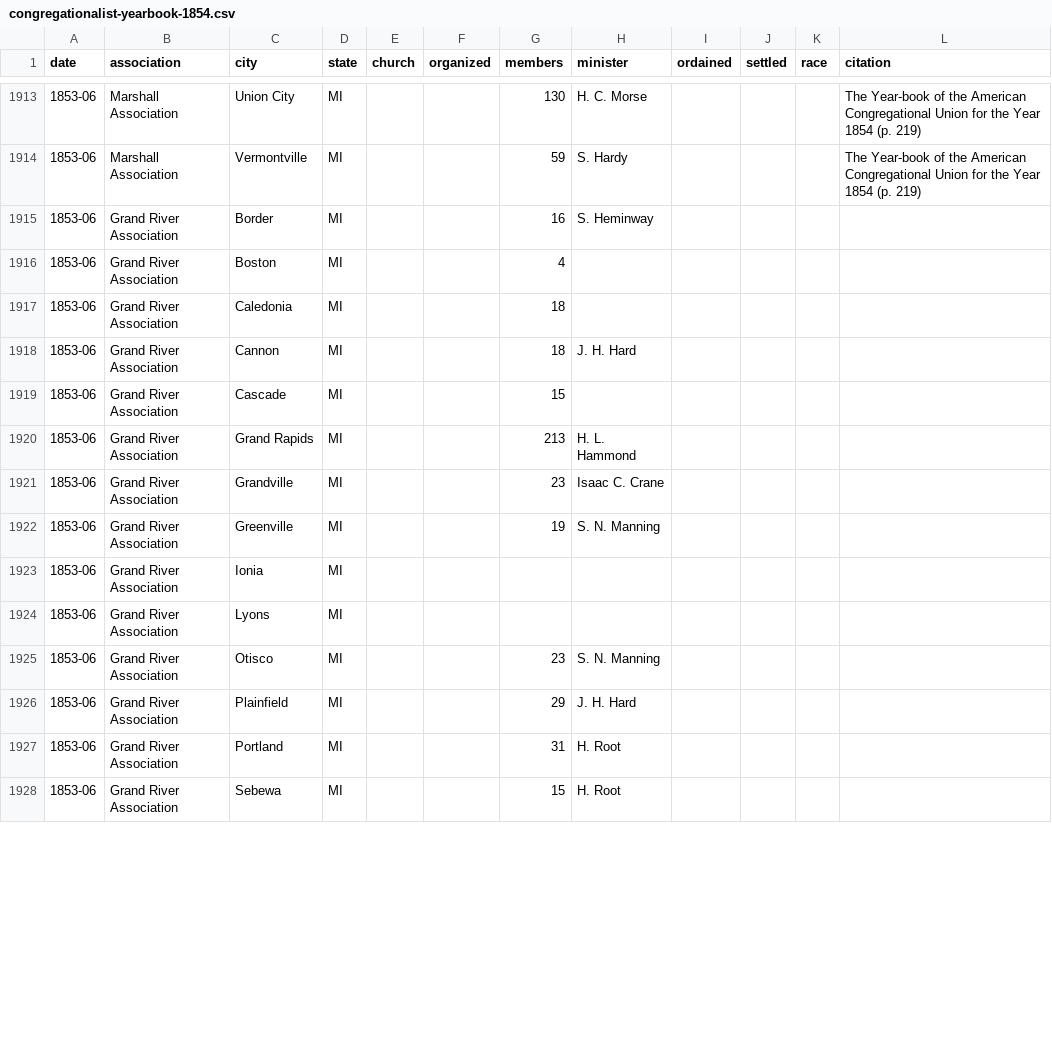
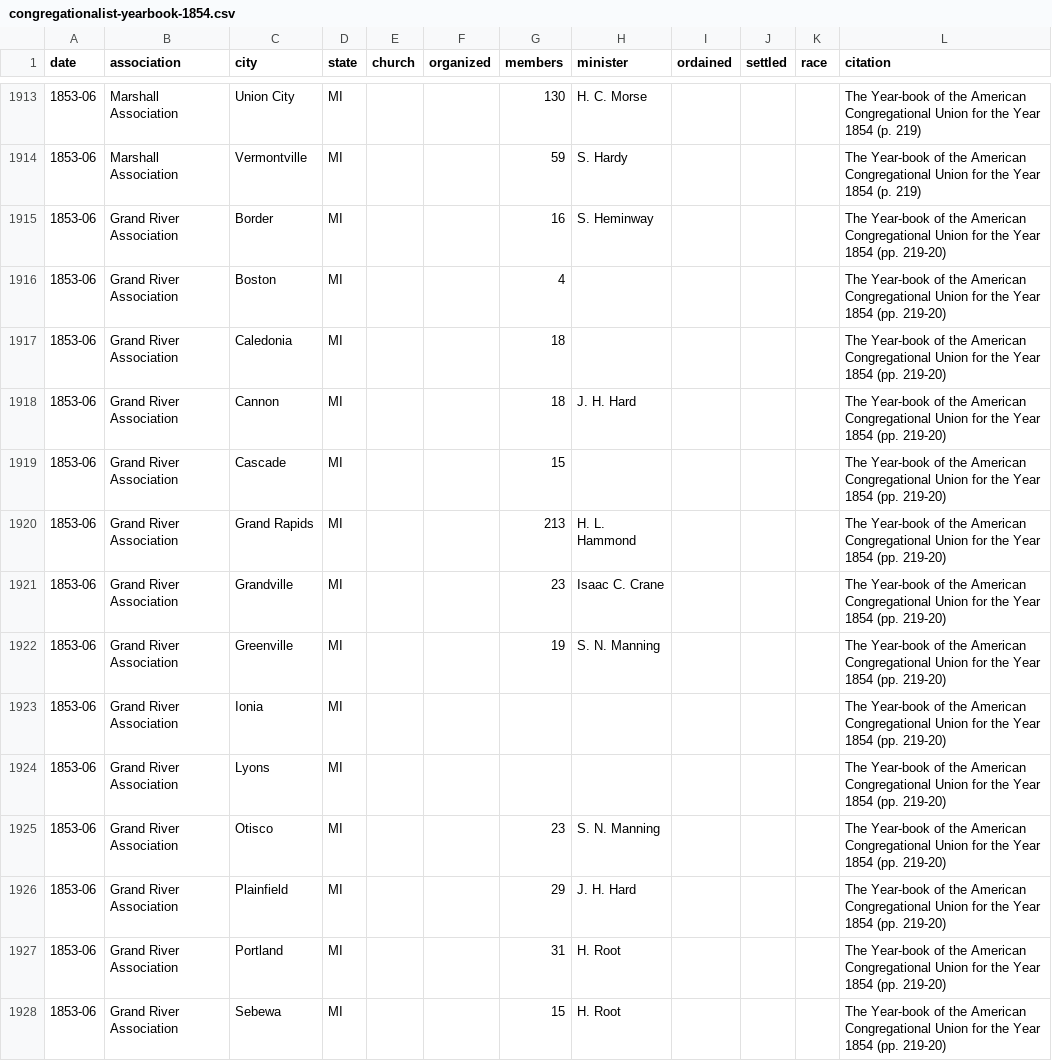
Before and after one commit to religious-ecologies/religious-statistics, a CSV file: data/congregationalist-yearbooks/congregationalist-yearbook-1854.csv, drawn as a sheet; only a part is shown, gaps mark what is left out; the diff covers the shown part only.

```diff
--- a/data/congregationalist-yearbooks/congregationalist-yearbook-1854.csv
+++ b/data/congregationalist-yearbooks/congregationalist-yearbook-1854.csv
@@ -1914,15 +1914,15 @@ date,association,city,state,church,organized,members,minister,ordained,settled,r
 1853-06,Marshall Association,Vermontville,MI,,,59,S. Hardy,,,,The Year-book of the American Congregational Union for the Year 1854 (p. 219)
-1853-06,Grand River Association,Border,MI,,,16,S. Heminway,,,,
-1853-06,Grand River Association,Boston,MI,,,4,,,,,
-1853-06,Grand River Association,Caledonia,MI,,,18,,,,,
-1853-06,Grand River Association,Cannon,MI,,,18,J. H. Hard,,,,
-1853-06,Grand River Association,Cascade,MI,,,15,,,,,
-1853-06,Grand River Association,Grand Rapids,MI,,,213,H. L. Hammond,,,,
-1853-06,Grand River Association,Grandville,MI,,,23,Isaac C. Crane,,,,
-1853-06,Grand River Association,Greenville,MI,,,19,S. N. Manning,,,,
-1853-06,Grand River Association,Ionia,MI,,,,,,,,
-1853-06,Grand River Association,Lyons,MI,,,,,,,,
-1853-06,Grand River Association,Otisco,MI,,,23,S. N. Manning,,,,
-1853-06,Grand River Association,Plainfield,MI,,,29,J. H. Hard,,,,
-1853-06,Grand River Association,Portland,MI,,,31,H. Root,,,,
-1853-06,Grand River Association,Sebewa,MI,,,15,H. Root,,,,
+1853-06,Grand River Association,Border,MI,,,16,S. Heminway,,,,The Year-book of the American Congregational Union for the Year 1854 (pp. 219-20)
+1853-06,Grand River Association,Boston,MI,,,4,,,,,The Year-book of the American Congregational Union for the Year 1854 (pp. 219-20)
+1853-06,Grand River Association,Caledonia,MI,,,18,,,,,The Year-book of the American Congregational Union for the Year 1854 (pp. 219-20)
+1853-06,Grand River Association,Cannon,MI,,,18,J. H. Hard,,,,The Year-book of the American Congregational Union for the Year 1854 (pp. 219-20)
+1853-06,Grand River Association,Cascade,MI,,,15,,,,,The Year-book of the American Congregational Union for the Year 1854 (pp. 219-20)
+1853-06,Grand River Association,Grand Rapids,MI,,,213,H. L. Hammond,,,,The Year-book of the American Congregational Union for the Year 1854 (pp. 219-20)
+1853-06,Grand River Association,Grandville,MI,,,23,Isaac C. Crane,,,,The Year-book of the American Congregational Union for the Year 1854 (pp. 219-20)
+1853-06,Grand River Association,Greenville,MI,,,19,S. N. Manning,,,,The Year-book of the American Congregational Union for the Year 1854 (pp. 219-20)
+1853-06,Grand River Association,Ionia,MI,,,,,,,,The Year-book of the American Congregational Union for the Year 1854 (pp. 219-20)
+1853-06,Grand River Association,Lyons,MI,,,,,,,,The Year-book of the American Congregational Union for the Year 1854 (pp. 219-20)
+1853-06,Grand River Association,Otisco,MI,,,23,S. N. Manning,,,,The Year-book of the American Congregational Union for the Year 1854 (pp. 219-20)
+1853-06,Grand River Association,Plainfield,MI,,,29,J. H. Hard,,,,The Year-book of the American Congregational Union for the Year 1854 (pp. 219-20)
+1853-06,Grand River Association,Portland,MI,,,31,H. Root,,,,The Year-book of the American Congregational Union for the Year 1854 (pp. 219-20)
+1853-06,Grand River Association,Sebewa,MI,,,15,H. Root,,,,The Year-book of the American Congregational Union for the Year 1854 (pp. 219-20)
```
Also changed, not shown: 12 added rows and 1 edited cell elsewhere in this file.
